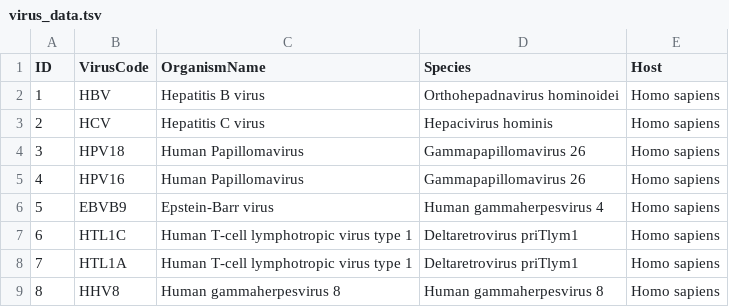
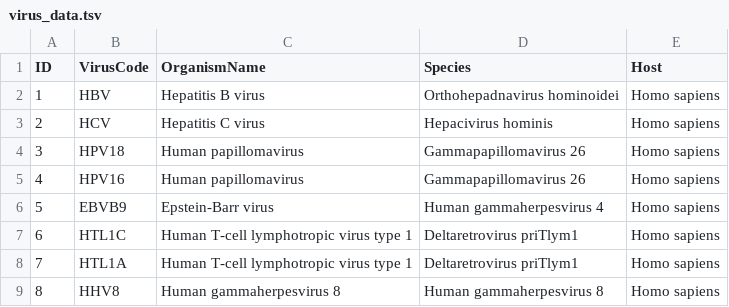
Before and after one commit to Frederick-abichahine/Oncovirus-Knowledge-Graph, a TSV file: data/virus_data.tsv, drawn as a sheet.

Commit message:
Fixing <> Minor syntax in datasets

```diff
--- a/data/virus_data.tsv
+++ b/data/virus_data.tsv
@@ -3,4 +3,4 @@ ID	VirusCode	OrganismName	Species	Host
 2	HCV	Hepatitis C virus	Hepacivirus hominis	Homo sapiens
-3	HPV18	Human Papillomavirus	Gammapapillomavirus 26	Homo sapiens
-4	HPV16	Human Papillomavirus	Gammapapillomavirus 26	Homo sapiens
+3	HPV18	Human papillomavirus	Gammapapillomavirus 26	Homo sapiens
+4	HPV16	Human papillomavirus	Gammapapillomavirus 26	Homo sapiens
 5	EBVB9	Epstein-Barr virus 	Human gammaherpesvirus 4	Homo sapiens
```
Also changed, not shown: data/virus_phenotype_data.tsv.
